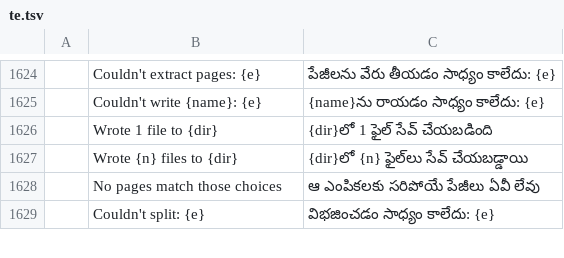
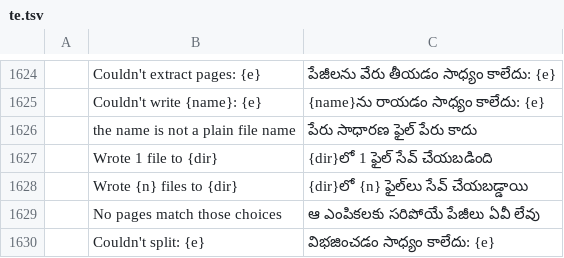
Before and after one commit to 0xPyAI/pdfcraft, a TSV file: crates/ui-egui/src/i18n/te.tsv, drawn as a sheet; only a part is shown, gaps mark what is left out; the diff names each change by its address in the sheet, - before the commit and + after, or states it on an @@ line.

Commit message:
i18n: translate the new link and file-name messages

```diff
--- a/crates/ui-egui/src/i18n/te.tsv
+++ b/crates/ui-egui/src/i18n/te.tsv
+row 1626:  | the name is not a plain file name | పేరు సాధారణ ఫైల్ పేరు కాదు
```
Also changed, not shown: crates/ui-egui/src/i18n/bg.tsv, crates/ui-egui/src/i18n/el.tsv, 20 other files.
